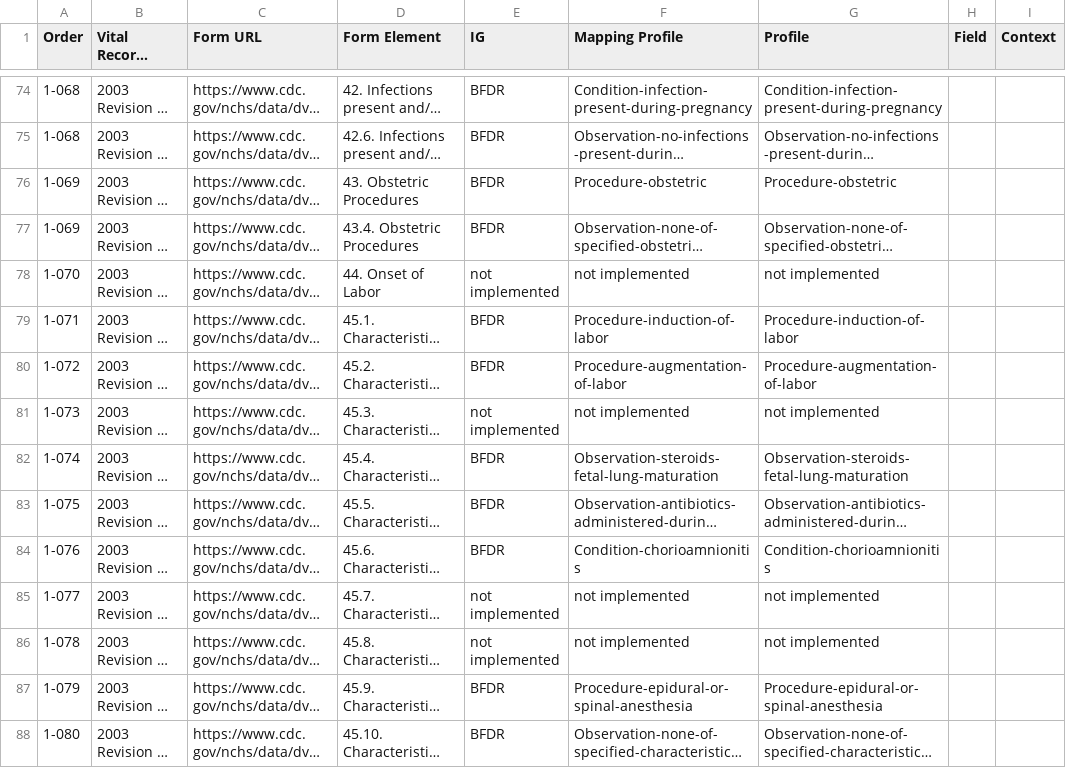
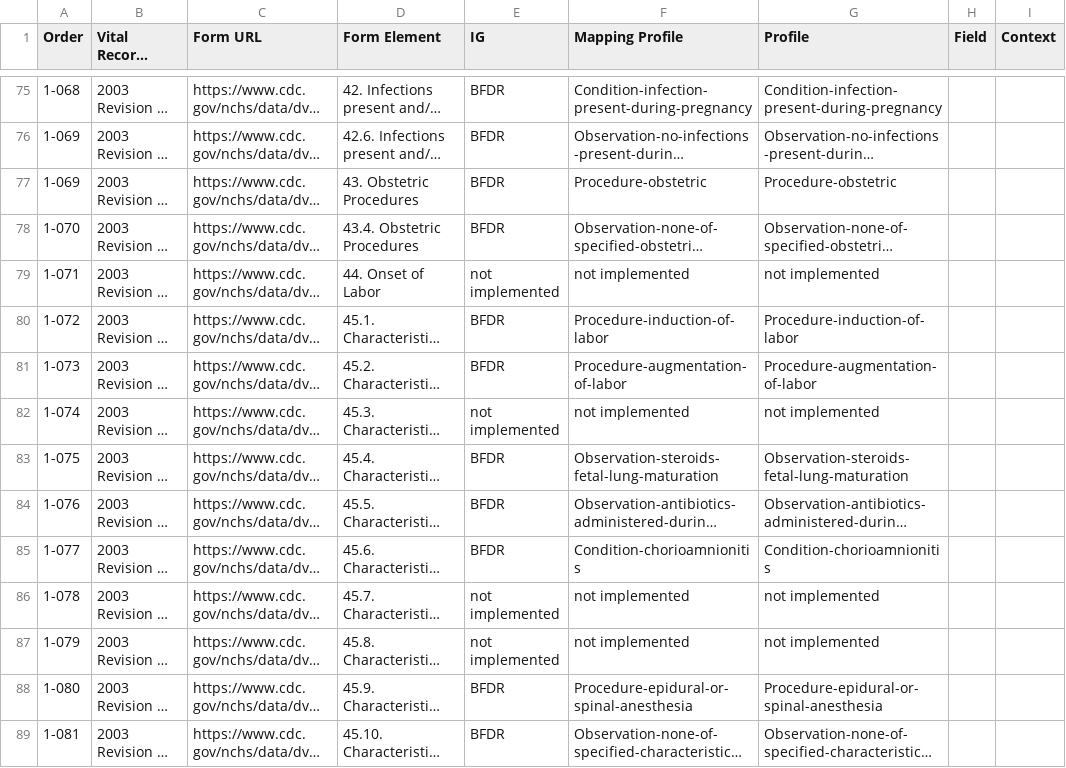
Before and after one commit to HL7/fhir-bfdr, a CSV file: input/mapping/BFDR_Forms_Mapping.csv, drawn as a sheet; only a part is shown, gaps mark what is left out; long unchanged cells end in …; addresses are those after the commit; the diff covers the shown part only; the diff names each change by its address in the sheet, - before the commit and + after, or states it on an @@ line.

Commit message:
spread sheet updates

```diff
--- a/input/mapping/BFDR_Forms_Mapping.csv
+++ b/input/mapping/BFDR_Forms_Mapping.csv
-A76 (Order): 1-068
+A76 (Order): 1-069
-A78 (Order): 1-069
+A78 (Order): 1-070
-A79 (Order): 1-070
+A79 (Order): 1-071
-A80 (Order): 1-071
+A80 (Order): 1-072
-A81 (Order): 1-072
+A81 (Order): 1-073
-A82 (Order): 1-073
+A82 (Order): 1-074
-A83 (Order): 1-074
+A83 (Order): 1-075
-A84 (Order): 1-075
+A84 (Order): 1-076
-A85 (Order): 1-076
+A85 (Order): 1-077
-A86 (Order): 1-077
+A86 (Order): 1-078
-A87 (Order): 1-078
+A87 (Order): 1-079
-A88 (Order): 1-079
+A88 (Order): 1-080
-A89 (Order): 1-080
+A89 (Order): 1-081
```
Also changed, not shown: 4 added rows and 133 edited cells elsewhere in this file, input/mapping/BFDR_Profile_Intros.csv, input/mapping/IJE_File_Layouts_Version_2021_FHIR-2023-02-22-All-Combined.csv.
